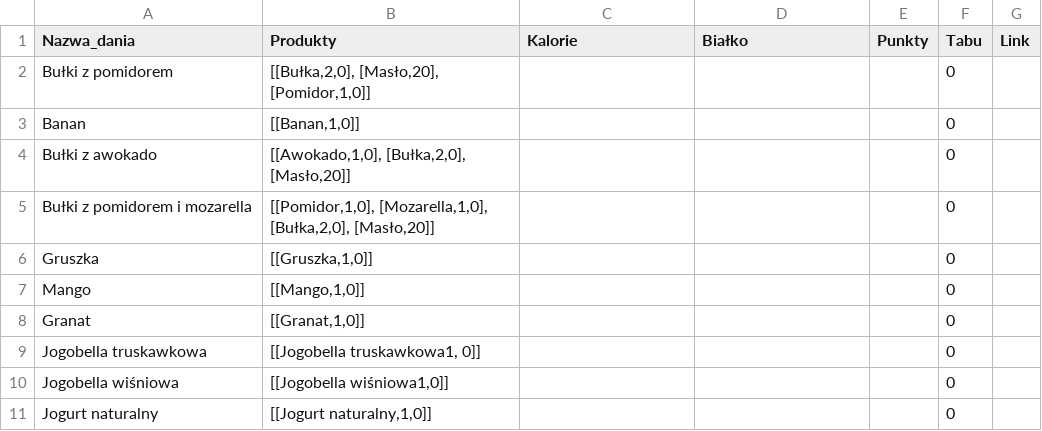
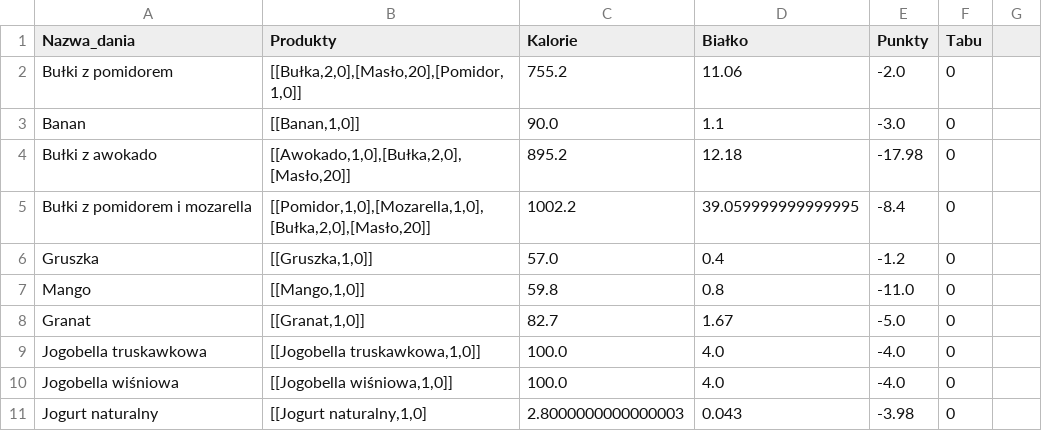
Before and after one commit to MARIAMJESTEM/BO, a CSV file: bazy_danych/podwieczorek.csv, drawn as a sheet.

```diff
--- a/bazy_danych/podwieczorek.csv
+++ b/bazy_danych/podwieczorek.csv
@@ -1,11 +1,11 @@
-Nazwa_dania;Produkty;Kalorie;Białko ;Punkty;Tabu;Link
-Bułki z pomidorem;[[Bułka,2,0], [Masło,20], [Pomidor,1,0]];;;;0;
-Banan;[[Banan,1,0]];;;;0;
-Bułki z awokado;[[Awokado,1,0], [Bułka,2,0], [Masło,20]];;;;0;
-Bułki z pomidorem i mozarella;[[Pomidor,1,0], [Mozarella,1,0], [Bułka,2,0], [Masło,20]];;;;0;
-Gruszka;[[Gruszka,1,0]];;;;0;
-Mango;[[Mango,1,0]];;;;0;
-Granat;[[Granat,1,0]];;;;0;
-Jogobella truskawkowa;[[Jogobella truskawkowa1, 0]];;;;0;
-Jogobella wiśniowa;[[Jogobella wiśniowa1,0]];;;;0;
-Jogurt naturalny;[[Jogurt naturalny,1,0]];;;;0;
+Nazwa_dania;Produkty;Kalorie;Białko;Punkty;Tabu
+Bułki z pomidorem;[[Bułka,2,0],[Masło,20],[Pomidor,1,0]];755.2;11.06;-2.0;0
+Banan;[[Banan,1,0]];90.0;1.1;-3.0;0
+Bułki z awokado;[[Awokado,1,0],[Bułka,2,0],[Masło,20]];895.2;12.18;-17.98;0
+Bułki z pomidorem i mozarella;[[Pomidor,1,0],[Mozarella,1,0],[Bułka,2,0],[Masło,20]];1002.2;39.059999999999995;-8.4;0
+Gruszka;[[Gruszka,1,0]];57.0;0.4;-1.2;0
+Mango;[[Mango,1,0]];59.8;0.8;-11.0;0
+Granat;[[Granat,1,0]];82.7;1.67;-5.0;0
+Jogobella truskawkowa;[[Jogobella truskawkowa,1,0]];100.0;4.0;-4.0;0
+Jogobella wiśniowa;[[Jogobella wiśniowa,1,0]];100.0;4.0;-4.0;0
+Jogurt naturalny;[[Jogurt naturalny,1,0];2.8000000000000003;0.043;-3.98;0
```
Also changed, not shown: bazy_danych/produkty_w_sklepie.csv, bazy_danych/sniadania.csv, 6 other files.
